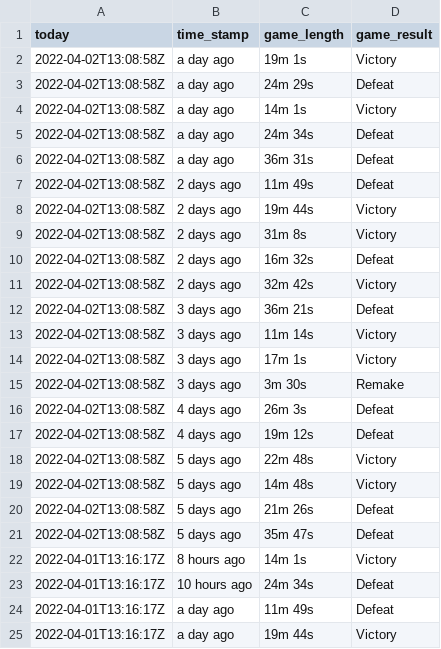
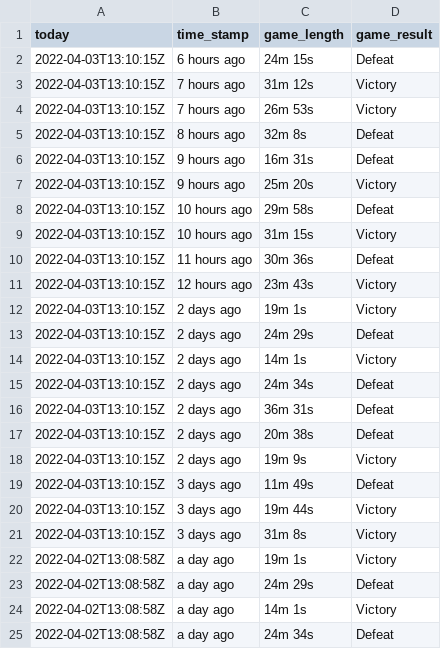
Before and after one commit to huyvuong/scrape-automation, a CSV file: League_timestamp_new.csv, drawn as a sheet; only a part is shown; the shorter side is filled out with more unchanged rows.

```diff
--- a/League_timestamp_new.csv
+++ b/League_timestamp_new.csv
@@ -1,2 +1,22 @@
 today,time_stamp,game_length,game_result
+2022-04-03T13:10:15Z,6 hours ago,24m 15s,Defeat
+2022-04-03T13:10:15Z,7 hours ago,31m 12s,Victory
+2022-04-03T13:10:15Z,7 hours ago,26m 53s,Victory
+2022-04-03T13:10:15Z,8 hours ago,32m 8s,Defeat
+2022-04-03T13:10:15Z,9 hours ago,16m 31s,Defeat
+2022-04-03T13:10:15Z,9 hours ago,25m 20s,Victory
+2022-04-03T13:10:15Z,10 hours ago,29m 58s,Defeat
+2022-04-03T13:10:15Z,10 hours ago,31m 15s,Victory
+2022-04-03T13:10:15Z,11 hours ago,30m 36s,Defeat
+2022-04-03T13:10:15Z,12 hours ago,23m 43s,Victory
+2022-04-03T13:10:15Z,2 days ago,19m 1s,Victory
+2022-04-03T13:10:15Z,2 days ago,24m 29s,Defeat
+2022-04-03T13:10:15Z,2 days ago,14m 1s,Victory
+2022-04-03T13:10:15Z,2 days ago,24m 34s,Defeat
+2022-04-03T13:10:15Z,2 days ago,36m 31s,Defeat
+2022-04-03T13:10:15Z,2 days ago,20m 38s,Defeat
+2022-04-03T13:10:15Z,2 days ago,19m 9s,Victory
+2022-04-03T13:10:15Z,3 days ago,11m 49s,Defeat
+2022-04-03T13:10:15Z,3 days ago,19m 44s,Victory
+2022-04-03T13:10:15Z,3 days ago,31m 8s,Victory
 2022-04-02T13:08:58Z,a day ago,19m 1s,Victory
```
Also changed, not shown: League_cumulative.csv.
